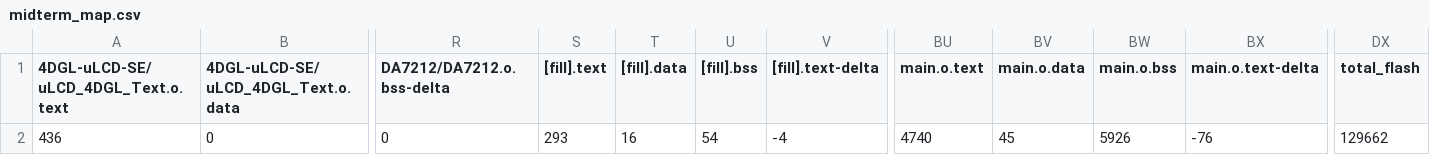
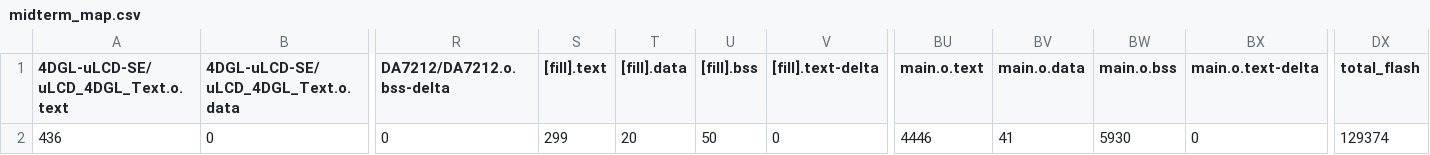
Before and after one commit to deon86116/midterm, a CSV file: midterm/BUILD/K66F/GCC_ARM-AUDIO/midterm_map.csv, drawn as a sheet; only a part is shown, gaps mark what is left out; the diff names each change by its address in the sheet, - before the commit and + after, or states it on an @@ line.

```diff
--- a/midterm/BUILD/K66F/GCC_ARM-AUDIO/midterm_map.csv
+++ b/midterm/BUILD/K66F/GCC_ARM-AUDIO/midterm_map.csv
-S2 ([fill].text): 293
+S2 ([fill].text): 299
-T2 ([fill].data): 16
+T2 ([fill].data): 20
-U2 ([fill].bss): 54
+U2 ([fill].bss): 50
-V2 ([fill].text-delta): -4
+V2 ([fill].text-delta): 0
-BU2 (main.o.text): 4740
+BU2 (main.o.text): 4446
-BV2 (main.o.data): 45
+BV2 (main.o.data): 41
-BW2 (main.o.bss): 5926
+BW2 (main.o.bss): 5930
-BX2 (main.o.text-delta): -76
+BX2 (main.o.text-delta): 0
-DX2 (total_flash): 129662
+DX2 (total_flash): 129374
```
Also changed, not shown: 9 other files.
